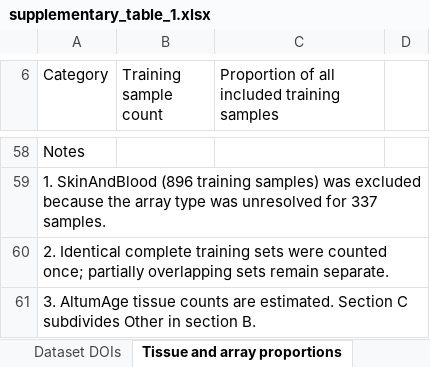
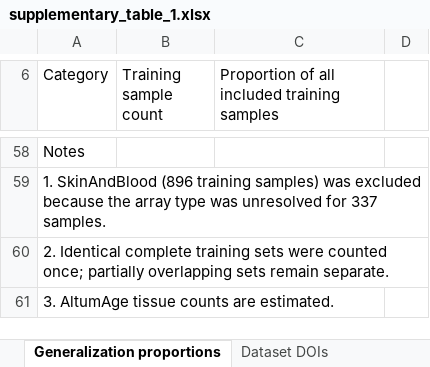
Before and after one commit to Sun-Aging-Lab/MetaClock, an Excel workbook: supplementary_table_1.xlsx, sheet Generalization proportions, drawn as a sheet; only a part is shown, gaps mark what is left out; values as stored, in another font and other column widths than the file's, no borders; the diff names each change by its address in the sheet, - before the commit and + after, or states it on an @@ line.

```diff
--- a/supplementary_table_1.xlsx (sheet Generalization proportions)
+++ b/supplementary_table_1.xlsx (sheet Generalization proportions)
-sheet tab: Tissue and array proportions
+sheet tab: Generalization proportions
@@ sheet tab order changed: Generalization proportions | Dataset DOIs @@
-A61 (Category): …are estimated. Section C subdivides Other in section B.
+A61 (Category): …are estimated.
```
Also changed, not shown: sheet Dataset DOIs, other sheet tabs.
